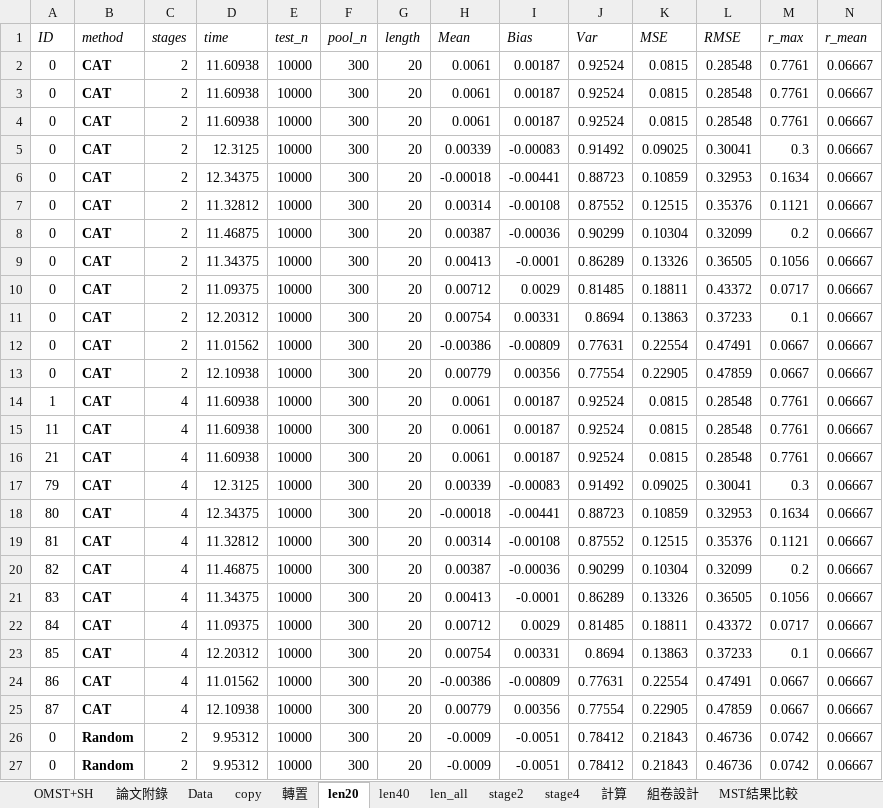
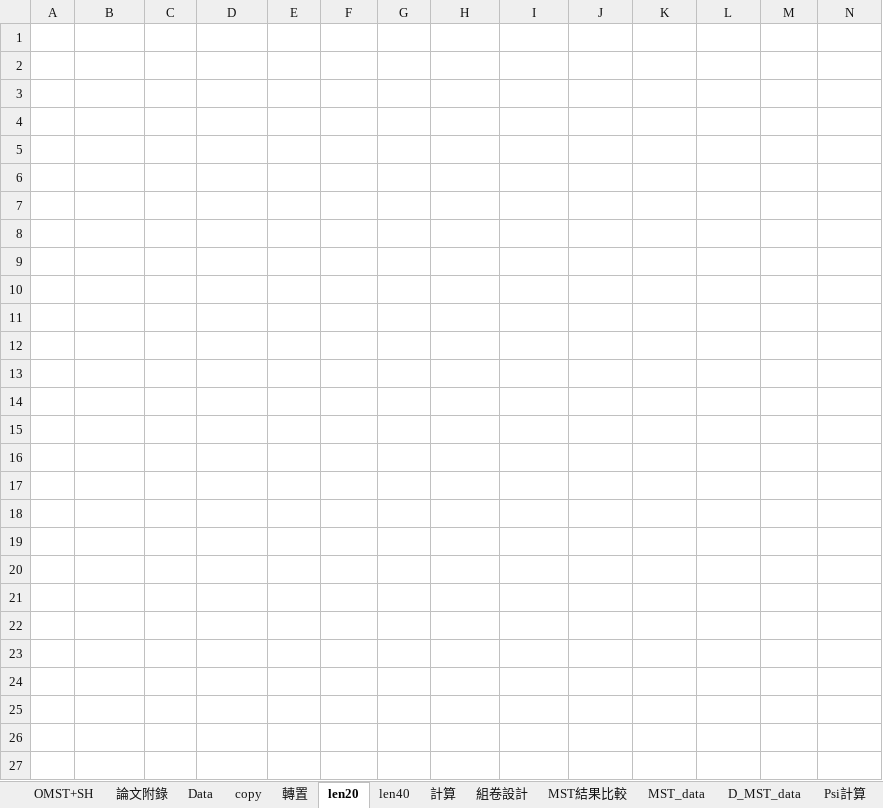
Before and after one commit to yirucode/CAT, an Excel workbook: CAT_in_R/data/MST_data.xlsx, sheet len20, drawn as a sheet; only a part is shown; values as stored, in another font and other column widths than the file's, no borders; the diff covers the shown part only; the diff names each change by its address in the sheet, - before the commit and + after, or states it on an @@ line.

```diff
--- a/CAT_in_R/data/MST_data.xlsx (sheet len20)
+++ b/CAT_in_R/data/MST_data.xlsx (sheet len20)
@@ sheet tab hidden: len_all @@
@@ sheet tab hidden: stage2 @@
@@ sheet tab hidden: stage4 @@
-A1:N27 text colour: black
+A1:N27 text colour: #FFFFFF
```
Also changed, not shown: cell formats elsewhere in this sheet, sheet copy, sheet 轉置, sheet len40, sheet 論文附錄, sheet MST結果比較, sheet OMST+SH, 6 more sheets, formulas that keep their value, charts or pictures, 29 other files.
